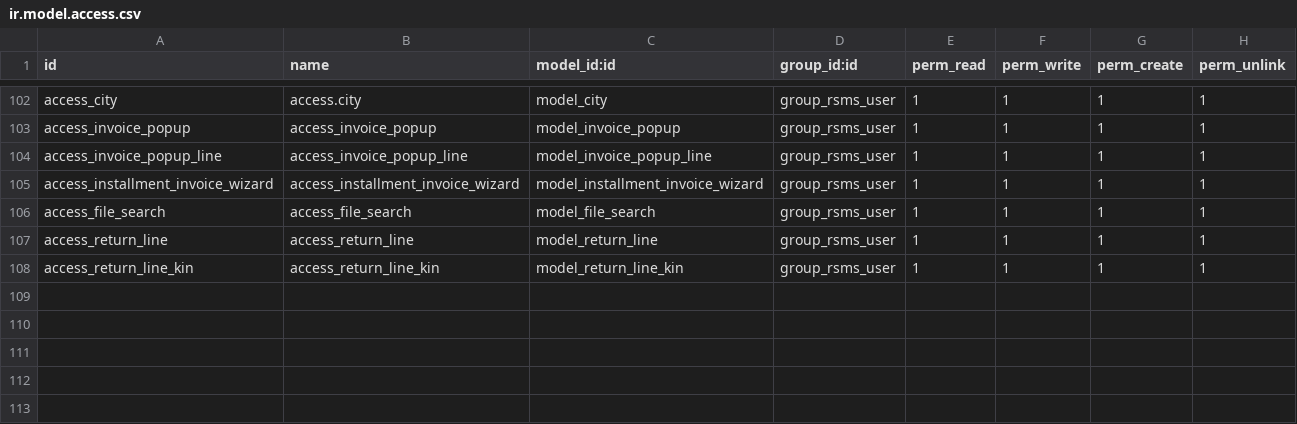
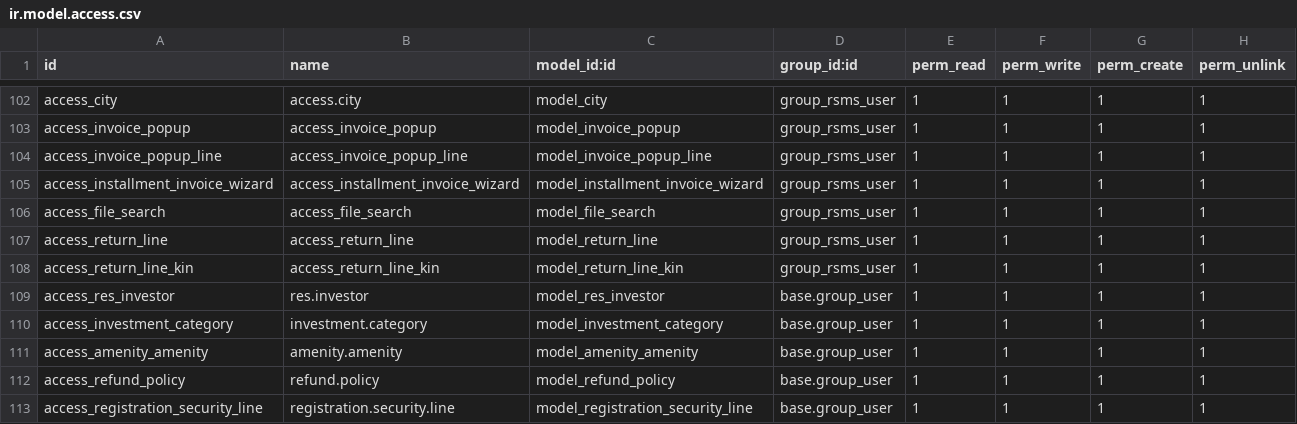
Before and after one commit to devopsaetos/midlanddev, a CSV file: real_estate/security/ir.model.access.csv, drawn as a sheet; only a part is shown, gaps mark what is left out.

```diff
--- a/real_estate/security/ir.model.access.csv
+++ b/real_estate/security/ir.model.access.csv
@@ -108 +108,6 @@ access_return_line,access_return_line,model_return_line,group_rsms_user,1,1,1,1
 access_return_line_kin,access_return_line_kin,model_return_line_kin,group_rsms_user,1,1,1,1
+access_res_investor,res.investor,model_res_investor,base.group_user,1,1,1,1
+access_investment_category,investment.category,model_investment_category,base.group_user,1,1,1,1
+access_amenity_amenity,amenity.amenity,model_amenity_amenity,base.group_user,1,1,1,1
+access_refund_policy,refund.policy,model_refund_policy,base.group_user,1,1,1,1
+access_registration_security_line,registration.security.line,model_registration_security_line,base.group_user,1,1,1,1
```
Also changed, not shown: file_financials/security/ir.model.access.csv, 32 other files.
